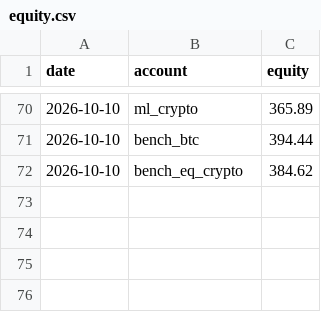
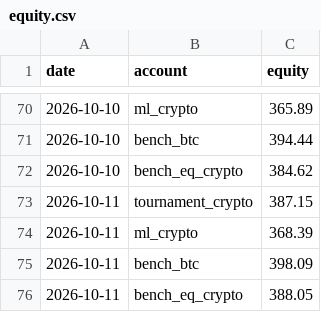
Before and after one commit to poollaaneesh-rgb/paper-trader, a CSV file: results/live/equity.csv, drawn as a sheet; only a part is shown, gaps mark what is left out.

```diff
--- a/results/live/equity.csv
+++ b/results/live/equity.csv
@@ -72 +72,5 @@ date,account,equity
 2026-10-10,bench_eq_crypto,384.62
+2026-10-11,tournament_crypto,387.15
+2026-10-11,ml_crypto,368.39
+2026-10-11,bench_btc,398.09
+2026-10-11,bench_eq_crypto,388.05
```
Also changed, not shown: results/live/settings.csv, results/live/trades.csv, 2 other files.
